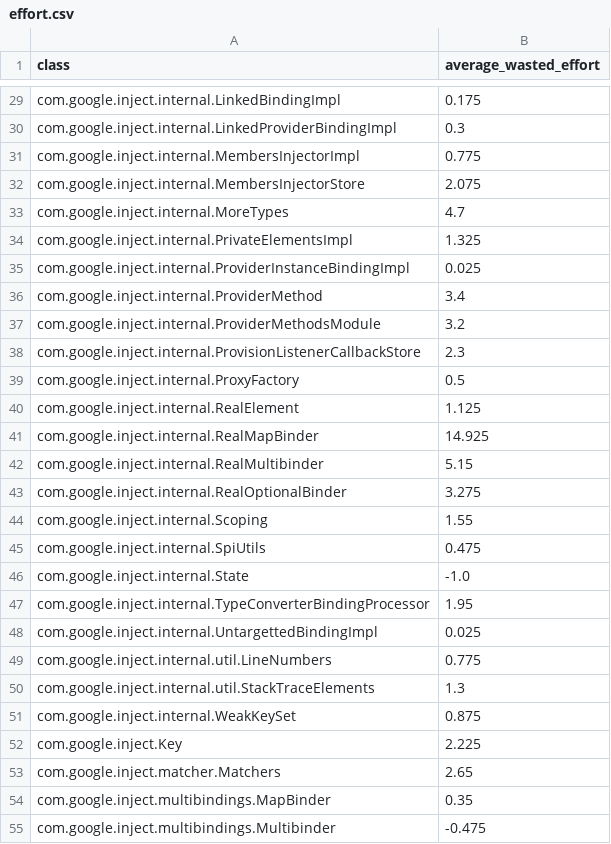
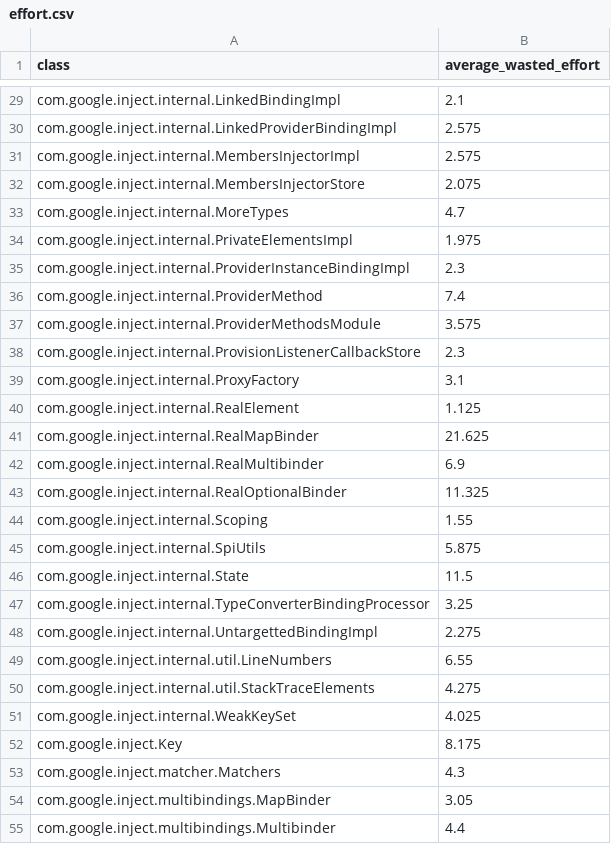
Before and after one commit to aaronang/ddu, a CSV file: code/analysis/output/effort.csv, drawn as a sheet; only a part is shown, gaps mark what is left out; the diff covers the shown part only; the diff names each change by its address in the sheet, - before the commit and + after, or states it on an @@ line.

```diff
--- a/code/analysis/output/effort.csv
+++ b/code/analysis/output/effort.csv
-B29 (average_wasted_effort): 0.175
+B29 (average_wasted_effort): 2.1
-B30 (average_wasted_effort): 0.3
+B30 (average_wasted_effort): 2.575
-B31 (average_wasted_effort): 0.775
+B31 (average_wasted_effort): 2.575
-B34 (average_wasted_effort): 1.325
+B34 (average_wasted_effort): 1.975
-B35 (average_wasted_effort): 0.025
+B35 (average_wasted_effort): 2.3
-B36 (average_wasted_effort): 3.4
+B36 (average_wasted_effort): 7.4
-B37 (average_wasted_effort): 3.2
+B37 (average_wasted_effort): 3.575
-B39 (average_wasted_effort): 0.5
+B39 (average_wasted_effort): 3.1
-B41 (average_wasted_effort): 14.925
+B41 (average_wasted_effort): 21.625
-B42 (average_wasted_effort): 5.15
+B42 (average_wasted_effort): 6.9
-B43 (average_wasted_effort): 3.275
+B43 (average_wasted_effort): 11.325
-B45 (average_wasted_effort): 0.475
+B45 (average_wasted_effort): 5.875
-B46 (average_wasted_effort): -1.0
+B46 (average_wasted_effort): 11.5
-B47 (average_wasted_effort): 1.95
+B47 (average_wasted_effort): 3.25
-B48 (average_wasted_effort): 0.025
+B48 (average_wasted_effort): 2.275
-B49 (average_wasted_effort): 0.775
+B49 (average_wasted_effort): 6.55
-B50 (average_wasted_effort): 1.3
+B50 (average_wasted_effort): 4.275
-B51 (average_wasted_effort): 0.875
+B51 (average_wasted_effort): 4.025
-B52 (average_wasted_effort): 2.225
+B52 (average_wasted_effort): 8.175
-B53 (average_wasted_effort): 2.65
+B53 (average_wasted_effort): 4.3
-B54 (average_wasted_effort): 0.35
+B54 (average_wasted_effort): 3.05
-B55 (average_wasted_effort): -0.475
+B55 (average_wasted_effort): 4.4
```
Also changed, not shown: 114 edited cells elsewhere in this file, 3 other files.
